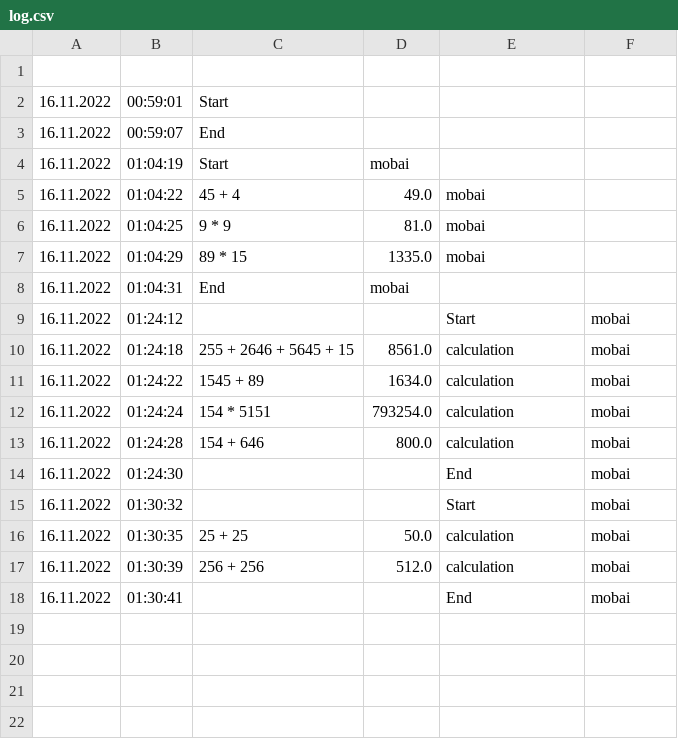
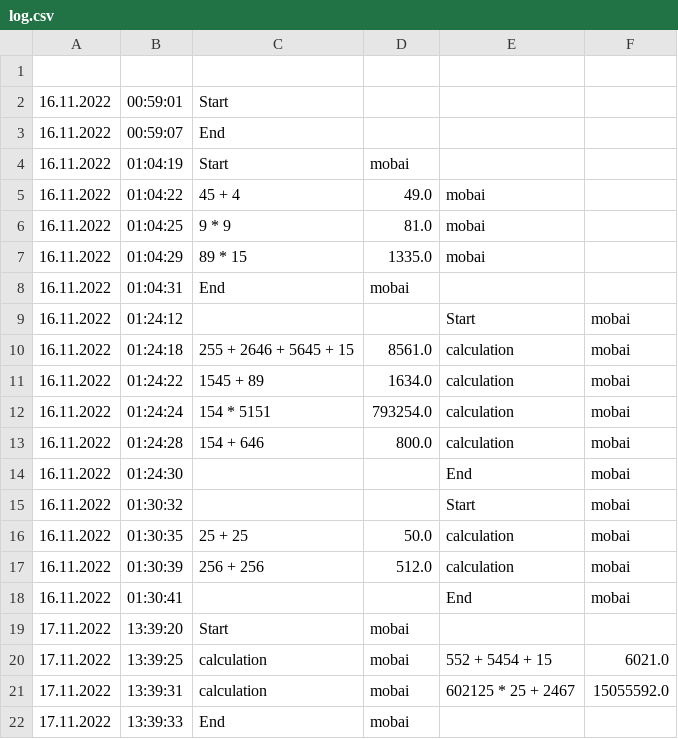
Before and after one commit to AcBars/Calculator, a CSV file: log.csv, drawn as a sheet; the diff names each change by its address in the sheet, - before the commit and + after, or states it on an @@ line.

```diff
--- a/log.csv
+++ b/log.csv
+row 19: 17.11.2022 | 13:39:20 | Start | mobai
+row 20: 17.11.2022 | 13:39:25 | calculation | mobai | 552 + 5454 + 15 | 6021.0
+row 21: 17.11.2022 | 13:39:31 | calculation | mobai | 602125 * 25 + 2467 | 15055592.0
+row 22: 17.11.2022 | 13:39:33 | End | mobai
```
Also changed, not shown: 1 other file.
